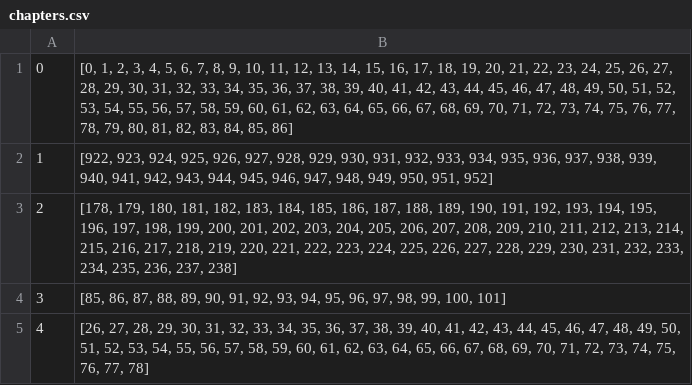
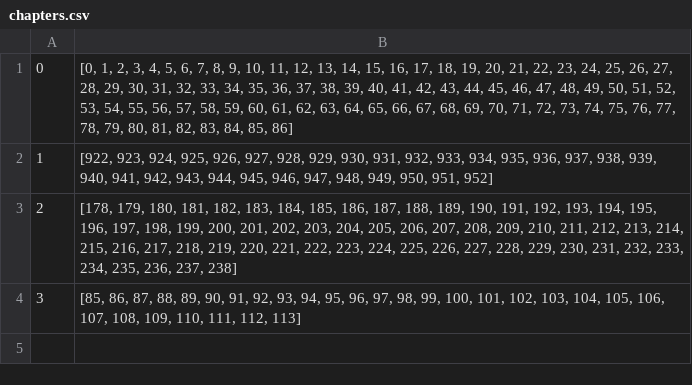
Before and after one commit to vankevinsuy/MangaMagum_project, a CSV file: Server/python_serveur/outpout/chapters.csv, drawn as a sheet.

```diff
--- a/Server/python_serveur/outpout/chapters.csv
+++ b/Server/python_serveur/outpout/chapters.csv
@@ -3,3 +3,2 @@
 "2","[178, 179, 180, 181, 182, 183, 184, 185, 186, 187, 188, 189, 190, 191, 192, 193, 194, 195, 196, 197, 198, 199, 200, 201, 202, 203, 204, 205, 206, 207, 208, 209, 210, 211, 212, 213, 214, 215, 216, 217, 218, 219, 220, 221, 222, 223, 224, 225, 226, 227, 228, 229, 230, 231, 232, 233, 234, 235, 236, 237, 238]"
-"3","[85, 86, 87, 88, 89, 90, 91, 92, 93, 94, 95, 96, 97, 98, 99, 100, 101]"
-"4","[26, 27, 28, 29, 30, 31, 32, 33, 34, 35, 36, 37, 38, 39, 40, 41, 42, 43, 44, 45, 46, 47, 48, 49, 50, 51, 52, 53, 54, 55, 56, 57, 58, 59, 60, 61, 62, 63, 64, 65, 66, 67, 68, 69, 70, 71, 72, 73, 74, 75, 76, 77, 78]"
+"3","[85, 86, 87, 88, 89, 90, 91, 92, 93, 94, 95, 96, 97, 98, 99, 100, 101, 102, 103, 104, 105, 106, 107, 108, 109, 110, 111, 112, 113]"
```
Also changed, not shown: Server/python_serveur/outpout/manga.csv, 16 other files.
